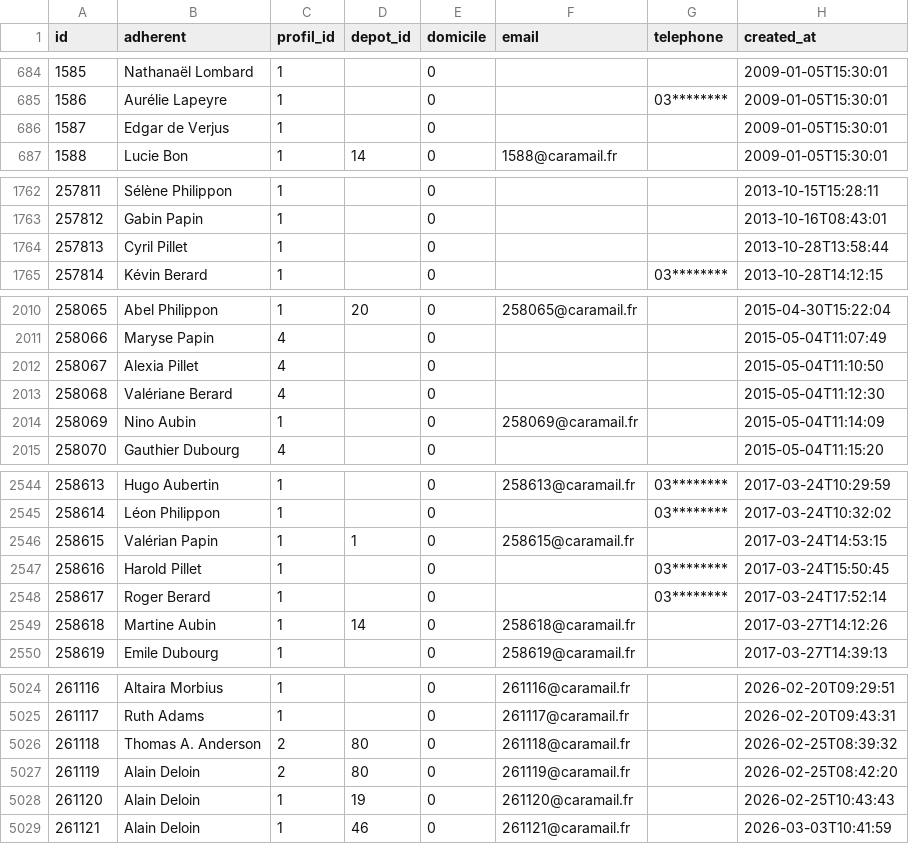
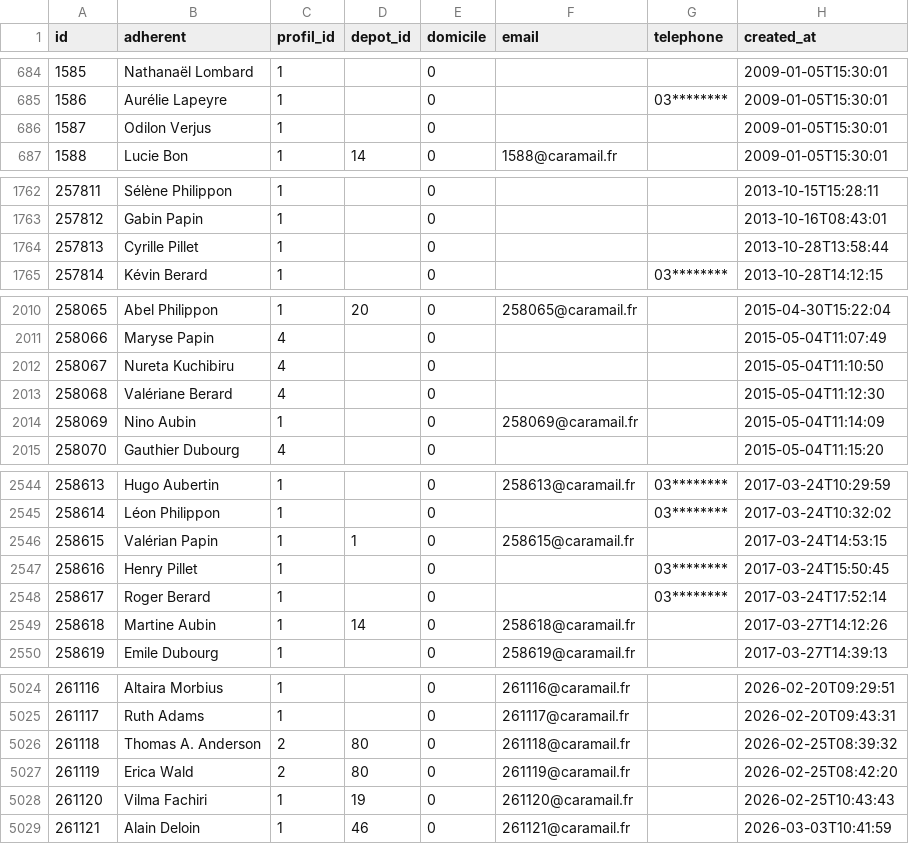
Before and after one commit to medina474/basesdedonnees, a CSV file: data/cocagne/adherents.csv, drawn as a sheet; only a part is shown, gaps mark what is left out; the diff covers the shown part only; the diff names each change by its address in the sheet, - before the commit and + after, or states it on an @@ line.

```diff
--- a/data/cocagne/adherents.csv
+++ b/data/cocagne/adherents.csv
-B686 (adherent): Edgar de Verjus
+B686 (adherent): Odilon Verjus
-B1764 (adherent): Cyril Pillet
+B1764 (adherent): Cyrille Pillet
-B2012 (adherent): Alexia Pillet
+B2012 (adherent): Nureta Kuchibiru
-B2547 (adherent): Harold Pillet
+B2547 (adherent): Henry Pillet
-B5027 (adherent): Alain Deloin
+B5027 (adherent): Erica Wald
-B5028 (adherent): Alain Deloin
+B5028 (adherent): Vilma Fachiri
```
Also changed, not shown: 2 edited cells elsewhere in this file, 3 other files.
